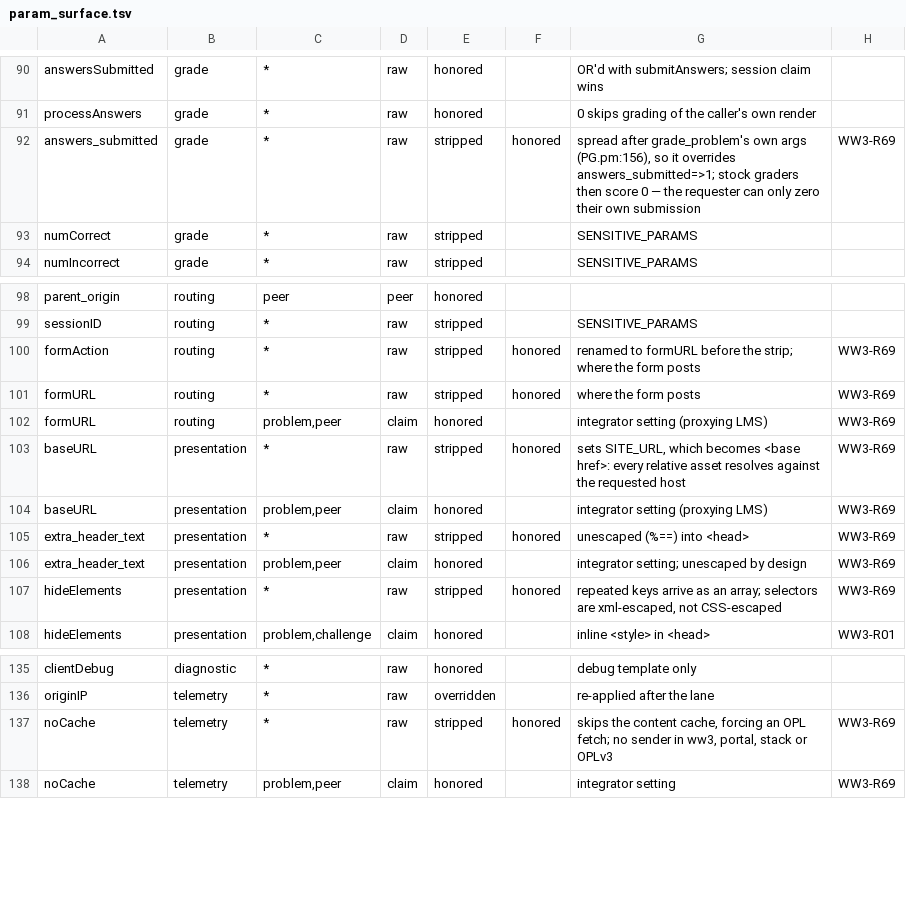
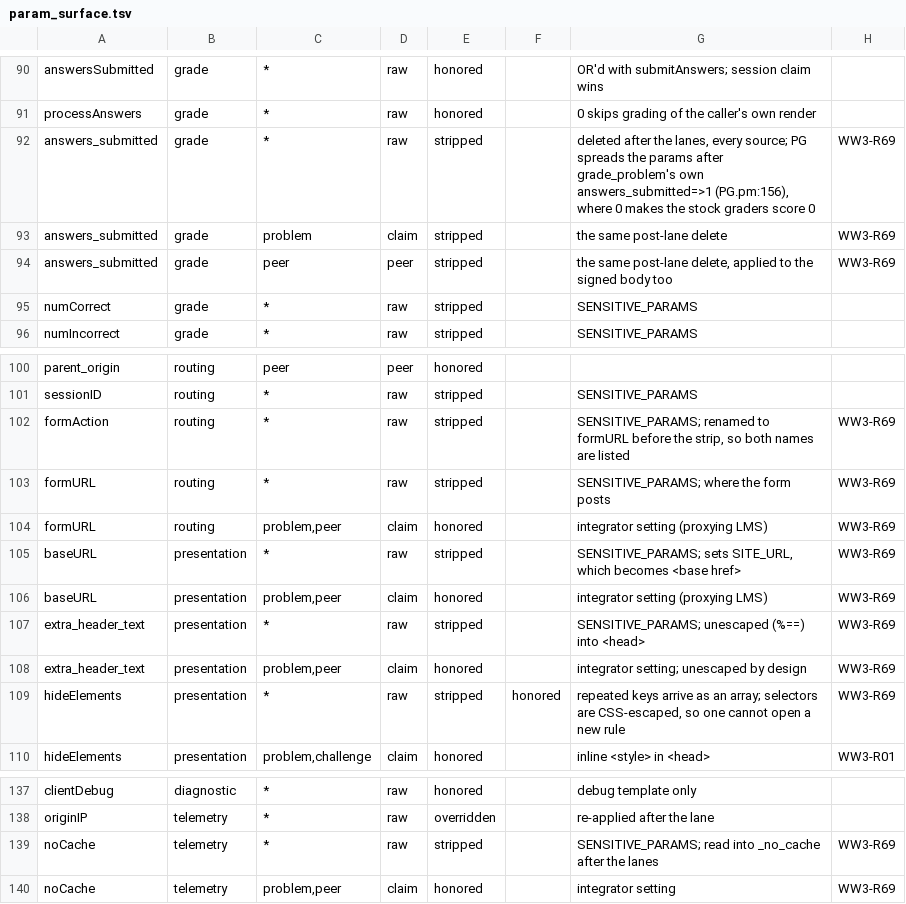
Before and after one commit to drdrew42/renderer, a TSV file: t/param_surface.tsv, drawn as a sheet; only a part is shown, gaps mark what is left out.

```diff
--- a/t/param_surface.tsv
+++ b/t/param_surface.tsv
@@ -91,3 +91,5 @@ answersSubmitted	grade	*	raw	honored		OR'd with submitAnswers; session claim win
 processAnswers	grade	*	raw	honored		0 skips grading of the caller's own render	
-answers_submitted	grade	*	raw	stripped	honored	spread after grade_problem's own args (PG.pm:156), so it overrides answers_submitted=>1; stock graders then score 0 — the requester can only zero their own submission	WW3-R69
+answers_submitted	grade	*	raw	stripped		deleted after the lanes, every source; PG spreads the params after grade_problem's own answers_submitted=>1 (PG.pm:156), where 0 makes the stock graders score 0	WW3-R69
+answers_submitted	grade	problem	claim	stripped		the same post-lane delete	WW3-R69
+answers_submitted	grade	peer	peer	stripped		the same post-lane delete, applied to the signed body too	WW3-R69
 numCorrect	grade	*	raw	stripped		SENSITIVE_PARAMS	
@@ -99,10 +101,10 @@ parent_origin	routing	peer	peer	honored
 sessionID	routing	*	raw	stripped		SENSITIVE_PARAMS	
-formAction	routing	*	raw	stripped	honored	renamed to formURL before the strip; where the form posts	WW3-R69
-formURL	routing	*	raw	stripped	honored	where the form posts	WW3-R69
+formAction	routing	*	raw	stripped		SENSITIVE_PARAMS; renamed to formURL before the strip, so both names are listed	WW3-R69
+formURL	routing	*	raw	stripped		SENSITIVE_PARAMS; where the form posts	WW3-R69
 formURL	routing	problem,peer	claim	honored		integrator setting (proxying LMS)	WW3-R69
-baseURL	presentation	*	raw	stripped	honored	sets SITE_URL, which becomes <base href>: every relative asset resolves against the requested host	WW3-R69
+baseURL	presentation	*	raw	stripped		SENSITIVE_PARAMS; sets SITE_URL, which becomes <base href>	WW3-R69
 baseURL	presentation	problem,peer	claim	honored		integrator setting (proxying LMS)	WW3-R69
-extra_header_text	presentation	*	raw	stripped	honored	unescaped (%==) into <head>	WW3-R69
+extra_header_text	presentation	*	raw	stripped		SENSITIVE_PARAMS; unescaped (%==) into <head>	WW3-R69
 extra_header_text	presentation	problem,peer	claim	honored		integrator setting; unescaped by design	WW3-R69
-hideElements	presentation	*	raw	stripped	honored	repeated keys arrive as an array; selectors are xml-escaped, not CSS-escaped	WW3-R69
+hideElements	presentation	*	raw	stripped	honored	repeated keys arrive as an array; selectors are CSS-escaped, so one cannot open a new rule	WW3-R69
 hideElements	presentation	problem,challenge	claim	honored		inline <style> in <head>	WW3-R01
@@ -136,3 +138,3 @@ clientDebug	diagnostic	*	raw	honored		debug template only
 originIP	telemetry	*	raw	overridden		re-applied after the lane	
-noCache	telemetry	*	raw	stripped	honored	skips the content cache, forcing an OPL fetch; no sender in ww3, portal, stack or OPLv3	WW3-R69
+noCache	telemetry	*	raw	stripped		SENSITIVE_PARAMS; read into _no_cache after the lanes	WW3-R69
 noCache	telemetry	problem,peer	claim	honored		integrator setting	WW3-R69
```
Also changed, not shown: 5 other files.
